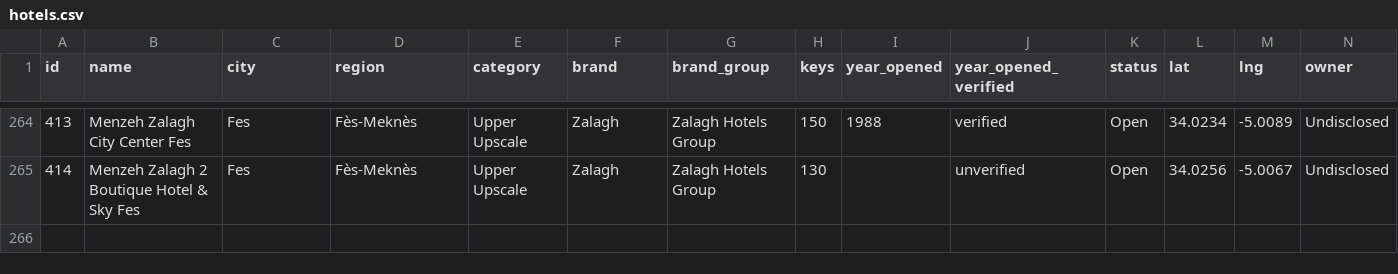
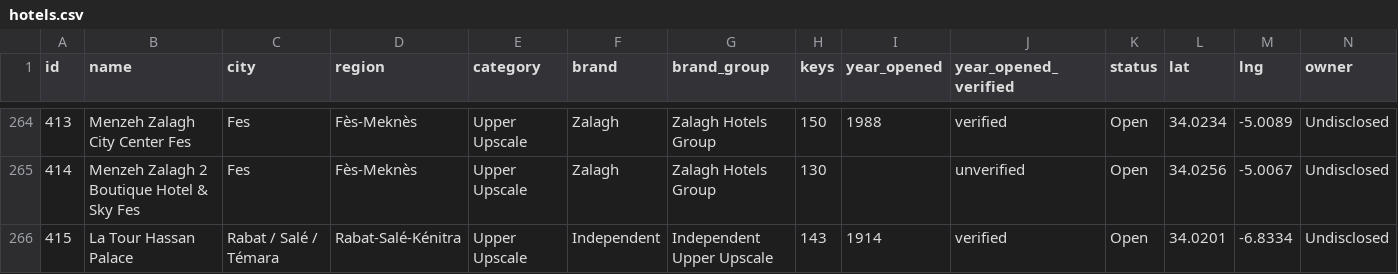
Before and after one commit to oaddahre/hospitalityiq, a CSV file: hotels.csv, drawn as a sheet; only a part is shown, gaps mark what is left out; rows hold the shown columns only; the diff names each change by its address in the sheet, - before the commit and + after, or states it on an @@ line.

```diff
--- a/hotels.csv
+++ b/hotels.csv
+row 266: 415 | La Tour Hassan Palace | Rabat / Salé / Témara | Rabat-Salé-Kénitra | Upper Upscale | Independent | Independent Upper Upscale | 143 | 1914 | verified | Open | 34.0201 | -6.8334 | Undisclosed
```
Also changed, not shown: performance.csv.
